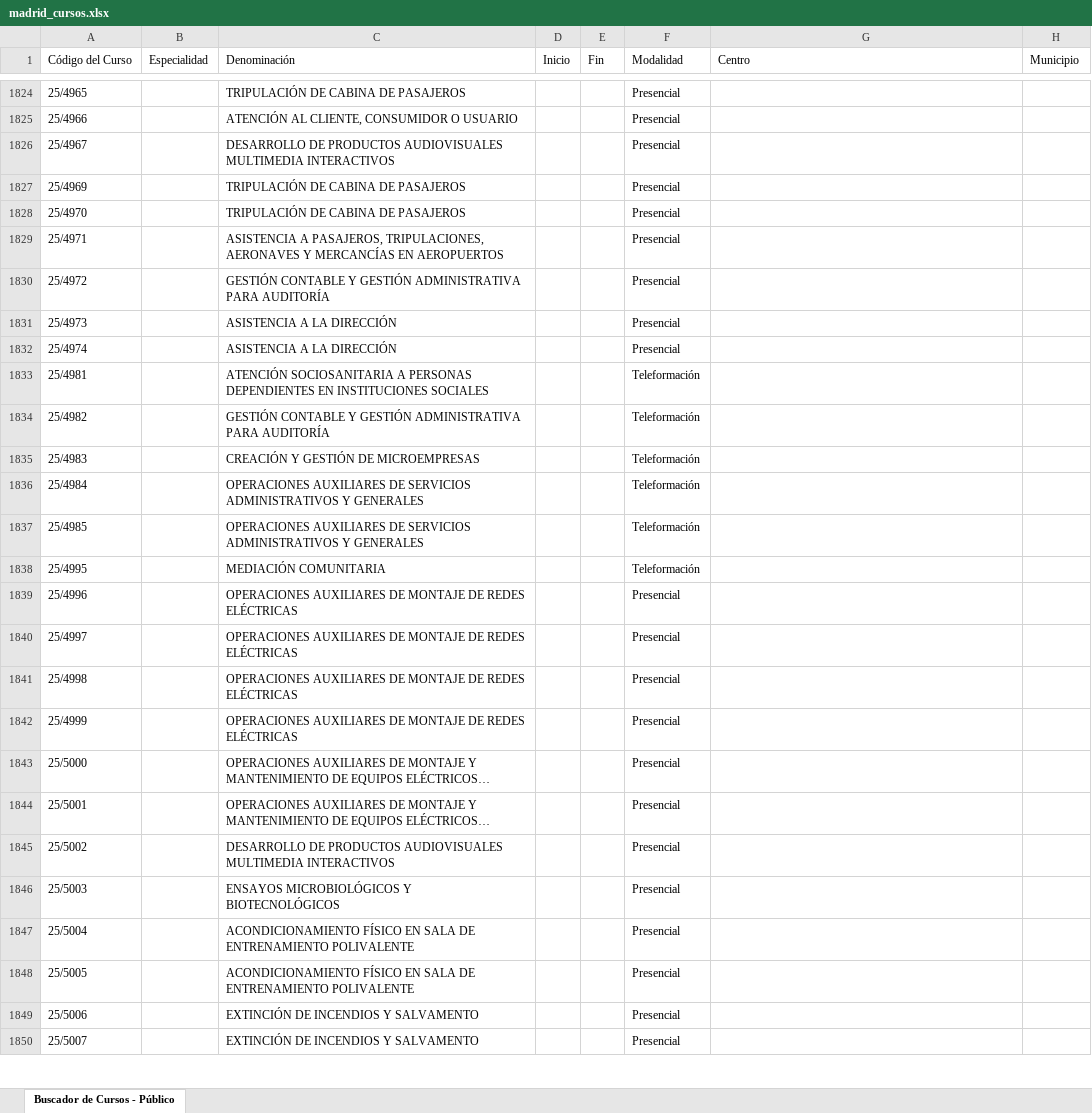
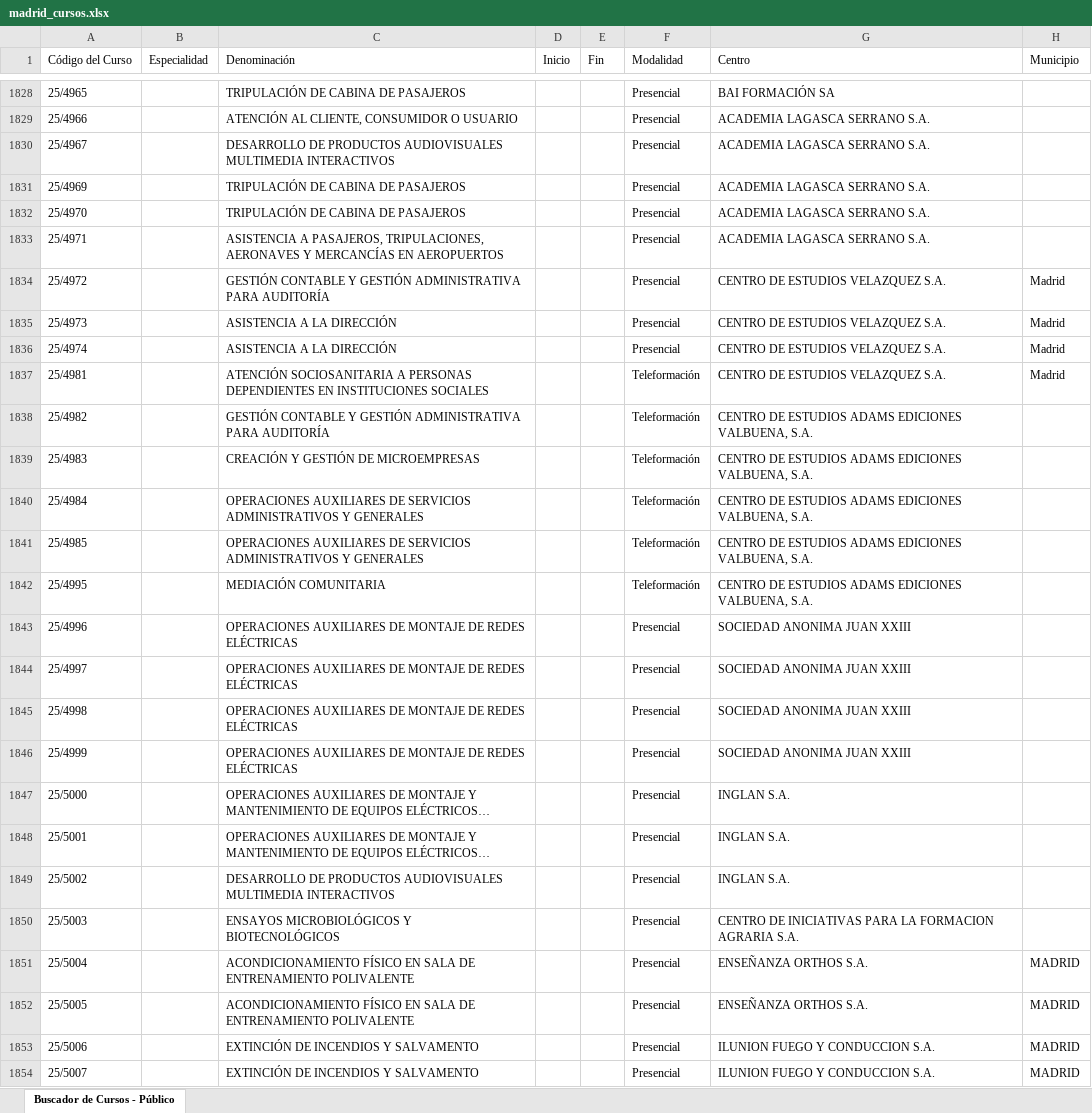
Before and after one commit to adavesik/cursos-de-formacion-SEPE, an Excel workbook: public/madrid_cursos.xlsx, sheet Buscador de Cursos - Público, drawn as a sheet; only a part is shown, gaps mark what is left out; long unchanged cells end in …; values as stored, in another font and other column widths than the file's, no borders; addresses are those after the commit; the diff covers the shown part only; the diff names each change by its address in the sheet, - before the commit and + after, or states it on an @@ line.

```diff
--- a/public/madrid_cursos.xlsx (sheet Buscador de Cursos - Público)
+++ b/public/madrid_cursos.xlsx (sheet Buscador de Cursos - Público)
-G1828 (Centro): (empty)
+G1828 (Centro): BAI FORMACIÓN SA
-G1829:G1833 (Centro): (empty)
+G1829:G1833 (Centro): ACADEMIA LAGASCA SERRANO S.A.
-G1834:G1837 (Centro): (empty)
+G1834:G1837 (Centro): CENTRO DE ESTUDIOS VELAZQUEZ S.A.
-H1834:H1837 (Municipio): (empty)
+H1834:H1837 (Municipio): Madrid
-G1838:G1842 (Centro): (empty)
+G1838:G1842 (Centro): CENTRO DE ESTUDIOS ADAMS EDICIONES VALBUENA, S.A.
-G1843:G1846 (Centro): (empty)
+G1843:G1846 (Centro): SOCIEDAD ANONIMA JUAN XXIII
-G1847:G1849 (Centro): (empty)
+G1847:G1849 (Centro): INGLAN S.A.
-G1850 (Centro): (empty)
+G1850 (Centro): CENTRO DE INICIATIVAS PARA LA FORMACION AGRARIA S.A.
-G1851:G1852 (Centro): (empty)
+G1851:G1852 (Centro): ENSEÑANZA ORTHOS S.A.
-H1851:H1854 (Municipio): (empty)
+H1851:H1854 (Municipio): MADRID
-G1853:G1854 (Centro): (empty)
+G1853:G1854 (Centro): ILUNION FUEGO Y CONDUCCION S.A.
```
Also changed, not shown: 7 added rows, 10 removed rows and 1232 edited cells elsewhere in this sheet.
